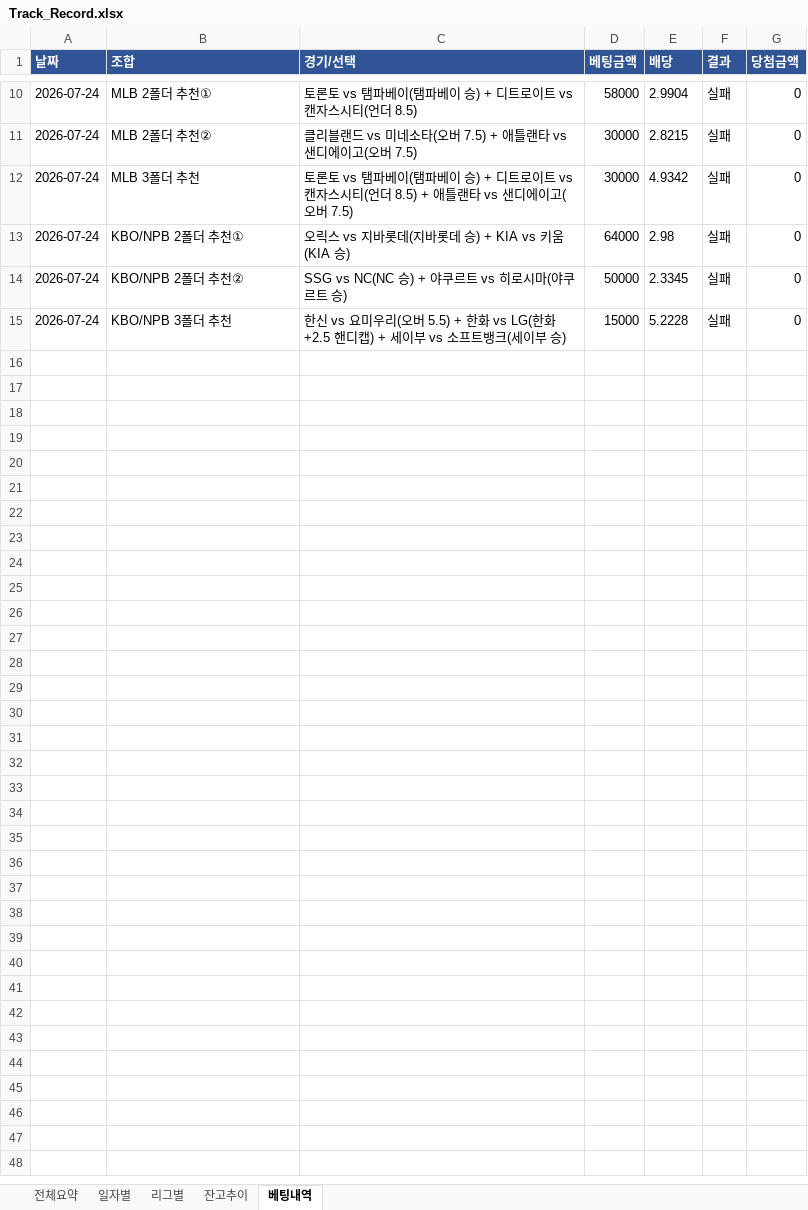
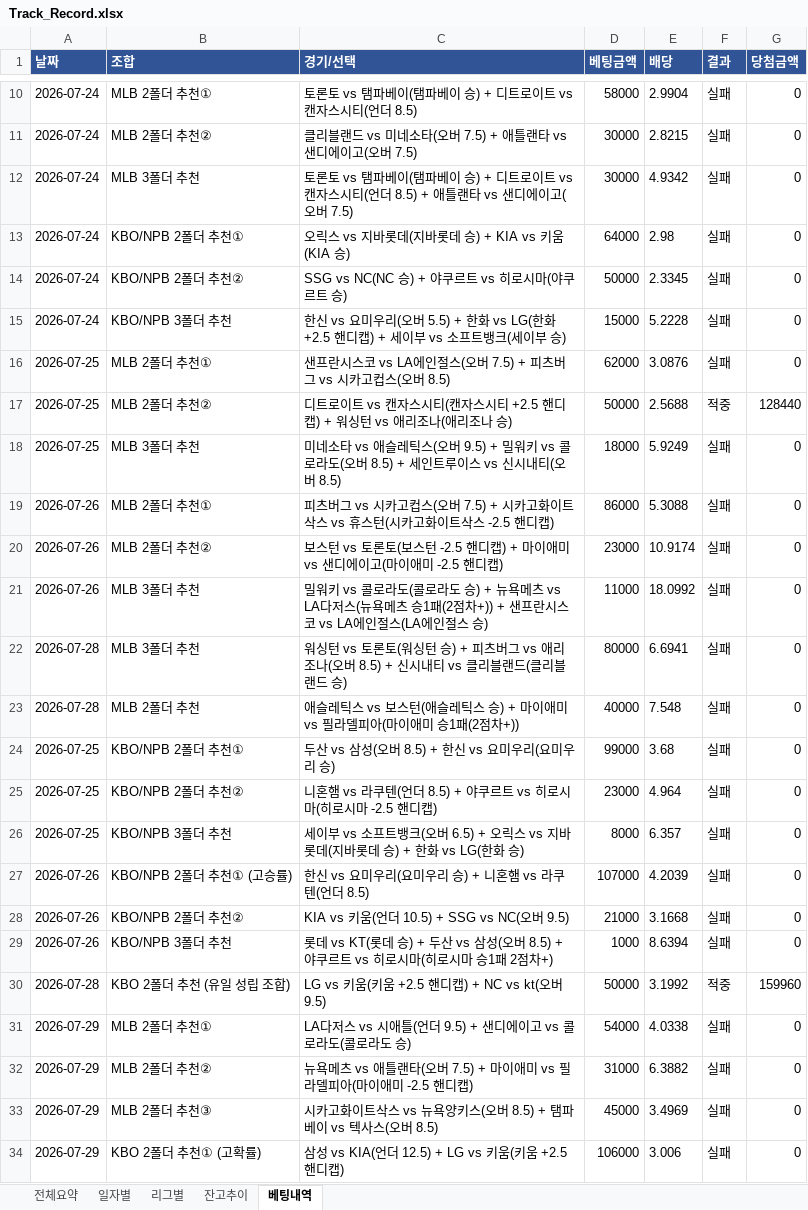
Before and after one commit to rushsis2203-commits/toto-analyzer-track-record, an Excel workbook: data/Track_Record.xlsx, sheet 베팅내역, drawn as a sheet; only a part is shown, gaps mark what is left out; values as stored, in another font and other column widths than the file's, no borders; the diff covers the shown part only; the diff names each change by its address in the sheet, - before the commit and + after, or states it on an @@ line.

Commit message:
chore: 트랙레코드 갱신

```diff
--- a/data/Track_Record.xlsx (sheet 베팅내역)
+++ b/data/Track_Record.xlsx (sheet 베팅내역)
+row 16: 2026-07-25 | MLB 2폴더 추천① | 샌프란시스코 vs LA에인절스(오버 7.5) + 피츠버그 vs 시카고컵스(오버 8.5) | 62000 | 3.0876 | 실패 | 0
+row 17: 2026-07-25 | MLB 2폴더 추천② | 디트로이트 vs 캔자스시티(캔자스시티 +2.5 핸디캡) + 워싱턴 vs 애리조나(애리조나 승) | 50000 | 2.5688 | 적중 | 128440
+row 18: 2026-07-25 | MLB 3폴더 추천 | 미네소타 vs 애슬레틱스(오버 9.5) + 밀워키 vs 콜로라도(오버 8.5) + 세인트루이스 vs 신시내티(오버 8.5) | 18000 | 5.9249 | 실패 | 0
+row 19: 2026-07-26 | MLB 2폴더 추천① | 피츠버그 vs 시카고컵스(오버 7.5) + 시카고화이트삭스 vs 휴스턴(시카고화이트삭스 -2.5 핸디캡) | 86000 | 5.3088 | 실패 | 0
+row 20: 2026-07-26 | MLB 2폴더 추천② | 보스턴 vs 토론토(보스턴 -2.5 핸디캡) + 마이애미 vs 샌디에이고(마이애미 -2.5 핸디캡) | 23000 | 10.9174 | 실패 | 0
+row 21: 2026-07-26 | MLB 3폴더 추천 | 밀워키 vs 콜로라도(콜로라도 승) + 뉴욕메츠 vs LA다저스(뉴욕메츠 승1패(2점차+)) + 샌프란시스코 vs LA에인절스(LA에인절스 승) | 11000 | 18.0992 | 실패 | 0
+row 22: 2026-07-28 | MLB 3폴더 추천 | 워싱턴 vs 토론토(워싱턴 승) + 피츠버그 vs 애리조나(오버 8.5) + 신시내티 vs 클리블랜드(클리블랜드 승) | 80000 | 6.6941 | 실패 | 0
+row 23: 2026-07-28 | MLB 2폴더 추천 | 애슬레틱스 vs 보스턴(애슬레틱스 승) + 마이애미 vs 필라델피아(마이애미 승1패(2점차+)) | 40000 | 7.548 | 실패 | 0
+row 24: 2026-07-25 | KBO/NPB 2폴더 추천① | 두산 vs 삼성(오버 8.5) + 한신 vs 요미우리(요미우리 승) | 99000 | 3.68 | 실패 | 0
+row 25: 2026-07-25 | KBO/NPB 2폴더 추천② | 니혼햄 vs 라쿠텐(언더 8.5) + 야쿠르트 vs 히로시마(히로시마 -2.5 핸디캡) | 23000 | 4.964 | 실패 | 0
+row 26: 2026-07-25 | KBO/NPB 3폴더 추천 | 세이부 vs 소프트뱅크(오버 6.5) + 오릭스 vs 지바롯데(지바롯데 승) + 한화 vs LG(한화 승) | 8000 | 6.357 | 실패 | 0
+row 27: 2026-07-26 | KBO/NPB 2폴더 추천① (고승률) | 한신 vs 요미우리(요미우리 승) + 니혼햄 vs 라쿠텐(언더 8.5) | 107000 | 4.2039 | 실패 | 0
+row 28: 2026-07-26 | KBO/NPB 2폴더 추천② | KIA vs 키움(언더 10.5) + SSG vs NC(오버 9.5) | 21000 | 3.1668 | 실패 | 0
+row 29: 2026-07-26 | KBO/NPB 3폴더 추천 | 롯데 vs KT(롯데 승) + 두산 vs 삼성(오버 8.5) + 야쿠르트 vs 히로시마(히로시마 승1패 2점차+) | 1000 | 8.6394 | 실패 | 0
+row 30: 2026-07-28 | KBO 2폴더 추천 (유일 성립 조합) | LG vs 키움(키움 +2.5 핸디캡) + NC vs kt(오버 9.5) | 50000 | 3.1992 | 적중 | 159960
+row 31: 2026-07-29 | MLB 2폴더 추천① | LA다저스 vs 시애틀(언더 9.5) + 샌디에이고 vs 콜로라도(콜로라도 승) | 54000 | 4.0338 | 실패 | 0
+row 32: 2026-07-29 | MLB 2폴더 추천② | 뉴욕메츠 vs 애틀랜타(오버 7.5) + 마이애미 vs 필라델피아(마이애미 -2.5 핸디캡) | 31000 | 6.3882 | 실패 | 0
+row 33: 2026-07-29 | MLB 2폴더 추천③ | 시카고화이트삭스 vs 뉴욕양키스(오버 8.5) + 탬파베이 vs 텍사스(오버 8.5) | 45000 | 3.4969 | 실패 | 0
+row 34: 2026-07-29 | KBO 2폴더 추천① (고확률) | 삼성 vs KIA(언더 12.5) + LG vs 키움(키움 +2.5 핸디캡) | 106000 | 3.006 | 실패 | 0
```
Also changed, not shown: 60 added rows elsewhere in this sheet, sheet 일자별, sheet 잔고추이, sheet 리그별, sheet 전체요약.
